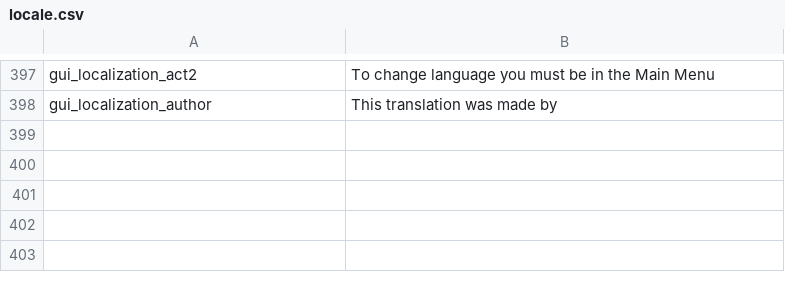
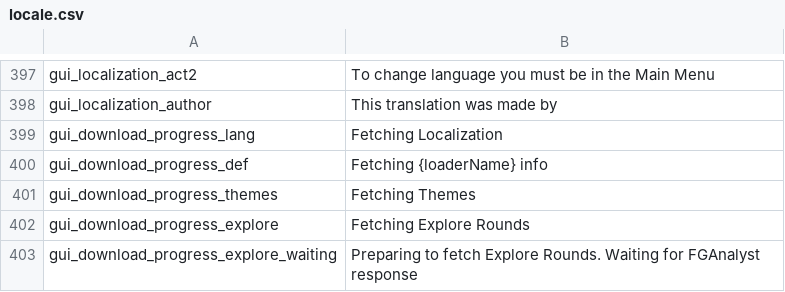
Before and after one commit to floyzi/floyzi.github.io, a CSV file: FGTools/localization/en/locale.csv, drawn as a sheet; only a part is shown, gaps mark what is left out.

Commit message:
Update locale.csv

```diff
--- a/FGTools/localization/en/locale.csv
+++ b/FGTools/localization/en/locale.csv
@@ -398 +398,6 @@ gui_localization_act2,To change language you must be in the Main Menu
 gui_localization_author,This translation was made by
+gui_download_progress_lang,Fetching Localization
+gui_download_progress_def,Fetching {loaderName} info
+gui_download_progress_themes,Fetching Themes
+gui_download_progress_explore,Fetching Explore Rounds
+gui_download_progress_explore_waiting,Preparing to fetch Explore Rounds. Waiting for FGAnalyst response
```
